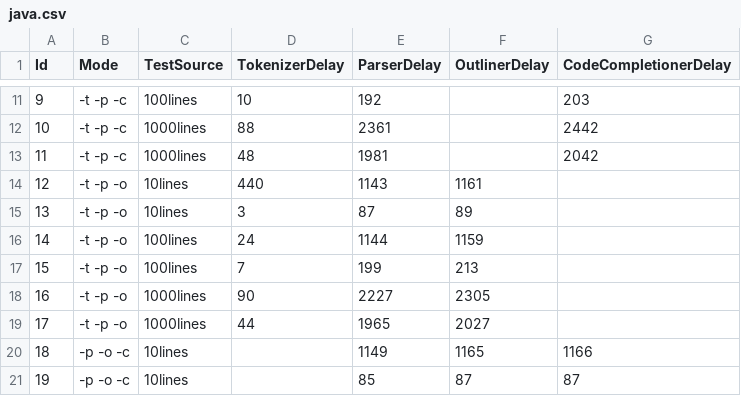
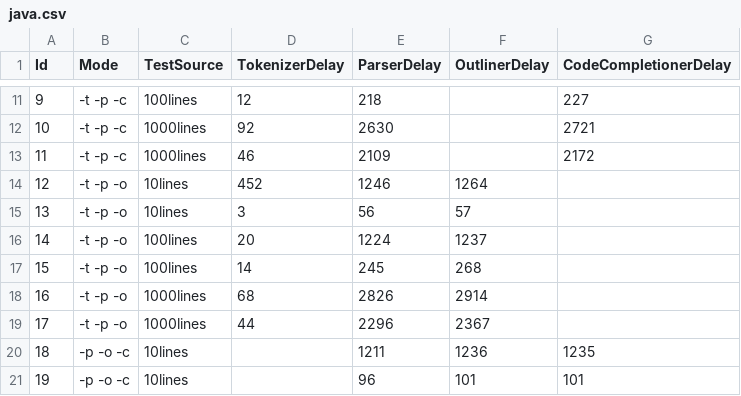
Before and after one commit to monto-editor/service-benchmark, a CSV file: java.csv, drawn as a sheet; only a part is shown, gaps mark what is left out; the diff covers the shown part only.

```diff
--- a/java.csv
+++ b/java.csv
@@ -11,11 +11,11 @@ Id,Mode,TestSource,TokenizerDelay,ParserDelay,OutlinerDelay,CodeCompletionerDela
-9,-t -p -c ,100lines,10,192, ,203
-10,-t -p -c ,1000lines,88,2361, ,2442
-11,-t -p -c ,1000lines,48,1981, ,2042
-12,-t -p -o ,10lines,440,1143,1161,
-13,-t -p -o ,10lines,3,87,89,
-14,-t -p -o ,100lines,24,1144,1159,
-15,-t -p -o ,100lines,7,199,213,
-16,-t -p -o ,1000lines,90,2227,2305,
-17,-t -p -o ,1000lines,44,1965,2027,
-18,-p -o -c ,10lines, ,1149,1165,1166
-19,-p -o -c ,10lines, ,85,87,87
+9,-t -p -c ,100lines,12,218, ,227
+10,-t -p -c ,1000lines,92,2630, ,2721
+11,-t -p -c ,1000lines,46,2109, ,2172
+12,-t -p -o ,10lines,452,1246,1264,
+13,-t -p -o ,10lines,3,56,57,
+14,-t -p -o ,100lines,20,1224,1237,
+15,-t -p -o ,100lines,14,245,268,
+16,-t -p -o ,1000lines,68,2826,2914,
+17,-t -p -o ,1000lines,44,2296,2367,
+18,-p -o -c ,10lines, ,1211,1236,1235
+19,-p -o -c ,10lines, ,96,101,101
```
Also changed, not shown: 88 edited cells elsewhere in this file, javascript.csv, python.csv, 5 other files.
